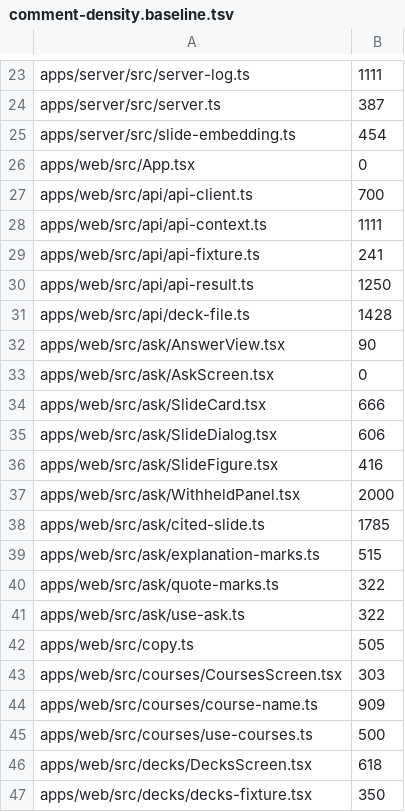
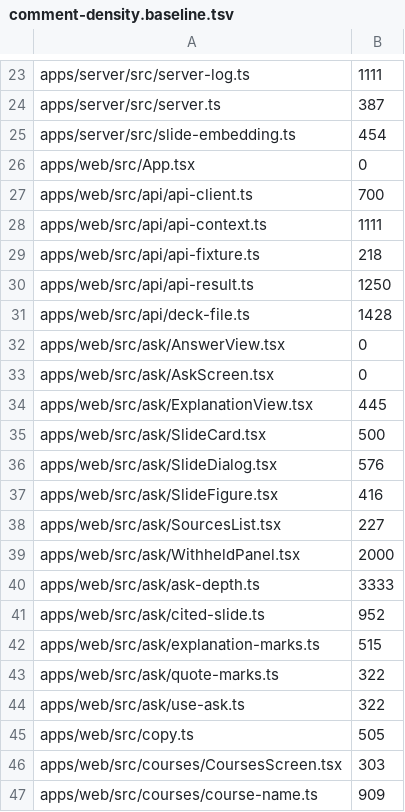
Before and after one commit to TomBennett-Lloyd/cram.ai, a TSV file: .claude/comment-density.baseline.tsv, drawn as a sheet; only a part is shown, gaps mark what is left out; the shorter side is filled out with more unchanged rows.

```diff
--- a/.claude/comment-density.baseline.tsv
+++ b/.claude/comment-density.baseline.tsv
@@ -28,12 +28,15 @@ apps/web/src/api/api-client.ts	700
 apps/web/src/api/api-context.ts	1111
-apps/web/src/api/api-fixture.ts	241
+apps/web/src/api/api-fixture.ts	218
 apps/web/src/api/api-result.ts	1250
 apps/web/src/api/deck-file.ts	1428
-apps/web/src/ask/AnswerView.tsx	90
+apps/web/src/ask/AnswerView.tsx	0
 apps/web/src/ask/AskScreen.tsx	0
-apps/web/src/ask/SlideCard.tsx	666
-apps/web/src/ask/SlideDialog.tsx	606
+apps/web/src/ask/ExplanationView.tsx	445
+apps/web/src/ask/SlideCard.tsx	500
+apps/web/src/ask/SlideDialog.tsx	576
 apps/web/src/ask/SlideFigure.tsx	416
+apps/web/src/ask/SourcesList.tsx	227
 apps/web/src/ask/WithheldPanel.tsx	2000
-apps/web/src/ask/cited-slide.ts	1785
+apps/web/src/ask/ask-depth.ts	3333
+apps/web/src/ask/cited-slide.ts	952
 apps/web/src/ask/explanation-marks.ts	515
```
Also changed, not shown: 17 other files.
